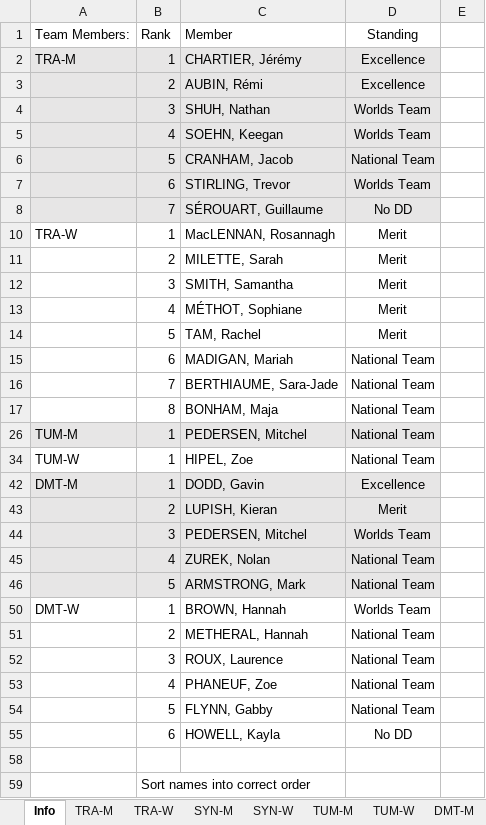
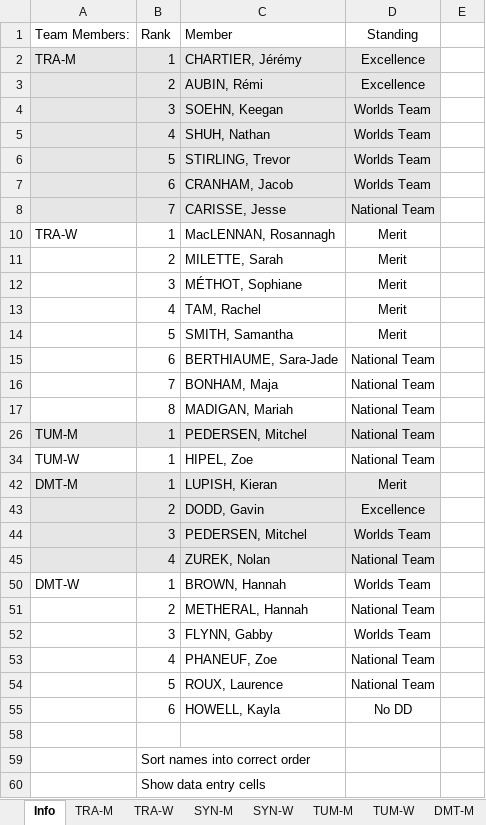
Before and after one commit to trampolinecanada/rankinglists, an Excel workbook: Senior Ranking.xlsm, sheet Info, drawn as a sheet; only a part is shown; the shorter side is filled out with more unchanged rows; values as stored, in another font and other column widths than the file's, no borders; charts and pictures and conditional formats not drawn; 2 other sheets too large or unreadable and not compared; removed rows and columns are numbered as before the commit, all else as after; the diff covers the shown part only; the diff names each change by its address in the sheet, - before the commit and + after, or states it on an @@ line.

Commit message:
Nationals 2021 Except Junior

```diff
--- a/Senior Ranking.xlsm (sheet Info)
+++ b/Senior Ranking.xlsm (sheet Info)
-row 4:  | 3 | SHUH, Nathan | Worlds Team
-B4: 4
+B4: 3
-row 6:  | 5 | CRANHAM, Jacob | National Team
+row 5:  | 4 | SHUH, Nathan | Worlds Team
-B6: 6
+B6: 5
-row 8:  | 7 | SÉROUART, Guillaume | No DD
+row 7:  | 6 | CRANHAM, Jacob | Worlds Team
+row 8:  | 7 | CARISSE, Jesse | National Team
-row 12:  | 3 | SMITH, Samantha | Merit
-B12: 4
+B12: 3
-B13: 5
+B13: 4
-row 15:  | 6 | MADIGAN, Mariah | National Team
+row 14:  | 5 | SMITH, Samantha | Merit
-B15: 7
+B15: 6
-B16: 8
+B16: 7
+row 17:  | 8 | MADIGAN, Mariah | National Team
-row 42: DMT-M | 1 | DODD, Gavin | Excellence
-A42: (empty)
+A42: DMT-M
-B42: 2
+B42: 1
+row 43:  | 2 | DODD, Gavin | Excellence
-row 46:  | 5 | ARMSTRONG, Mark | National Team
-row 52:  | 3 | ROUX, Laurence | National Team
+row 52:  | 3 | FLYNN, Gabby | Worlds Team
-C54: FLYNN, Gabby
+C54: ROUX, Laurence
```
Also changed, not shown: 2 edited cells elsewhere in this sheet, sheet DMT-M, sheet DMT-W, sheet TUM-W, sheet TUM-M, formulas that keep their value, hidden cells, WAGC Ranking.xlsm, 2 other files.
